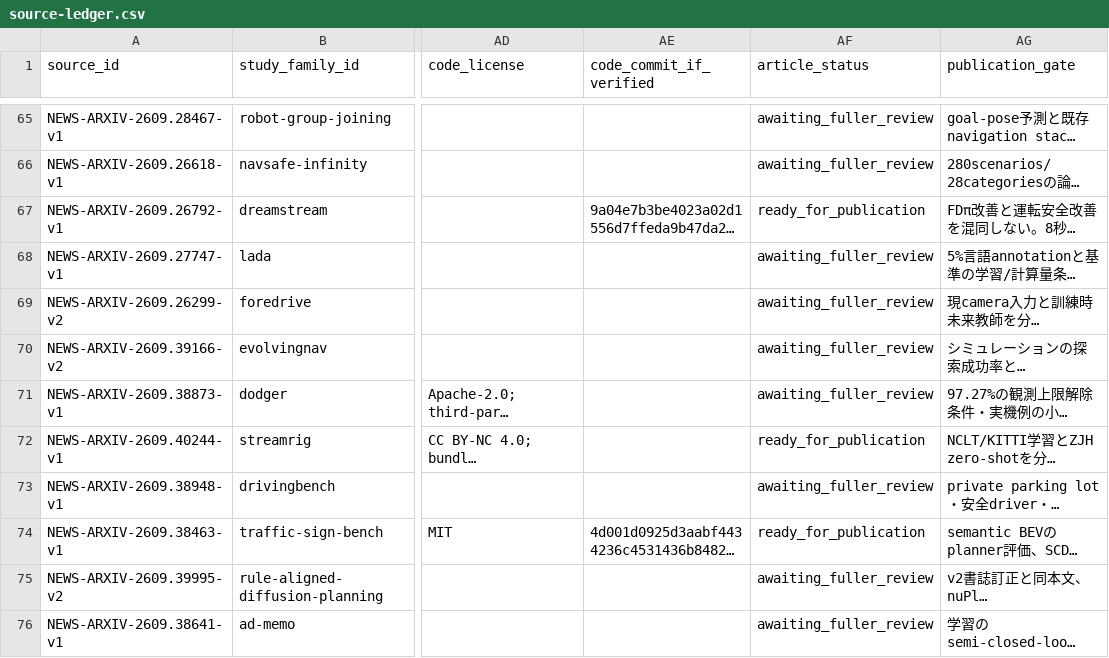
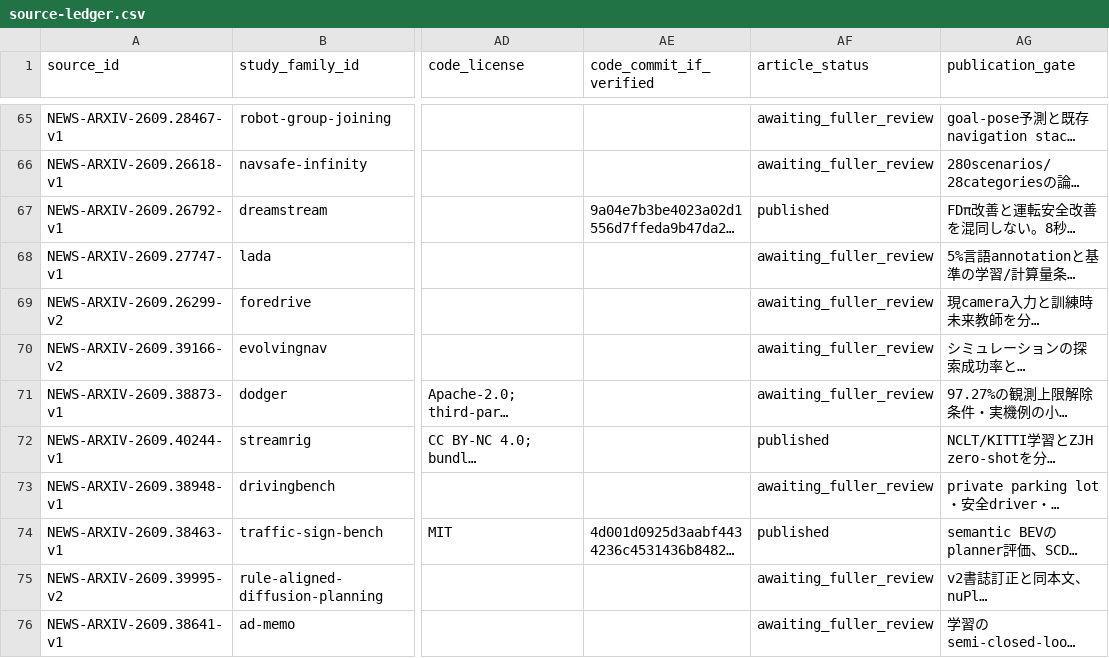
Before and after one commit to fis-teria/aichallenge_lite_transfuser, a CSV file: docs/research/source-ledger.csv, drawn as a sheet; only a part is shown, gaps mark what is left out; long unchanged cells end in …; the diff names each change by its address in the sheet, - before the commit and + after, or states it on an @@ line.

```diff
--- a/docs/research/source-ledger.csv
+++ b/docs/research/source-ledger.csv
-AF67 (article_status): ready_for_publication
+AF67 (article_status): published
-AF72 (article_status): ready_for_publication
+AF72 (article_status): published
-AF74 (article_status): ready_for_publication
+AF74 (article_status): published
```
Also changed, not shown: docs/research/article-intents.csv, docs/research/research-writing-queue.csv, 19 other files.
